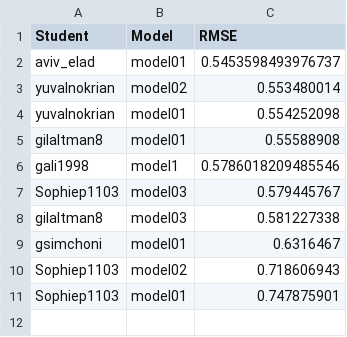
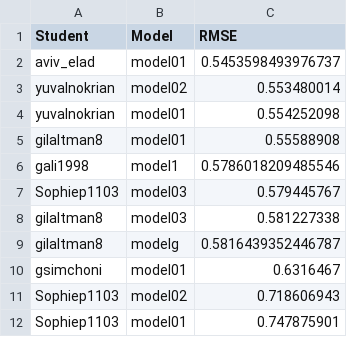
Before and after one commit to DSApps-2023/Class_Slides, a CSV file: leaderboard.csv, drawn as a sheet; the diff names each change by its address in the sheet, - before the commit and + after, or states it on an @@ line.

Commit message:
Updates leaderboard

```diff
--- a/leaderboard.csv
+++ b/leaderboard.csv
+row 9: gilaltman8 | modelg | 0.5816439352446787
```
Also changed, not shown: 1 other file.
